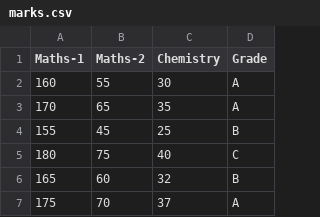
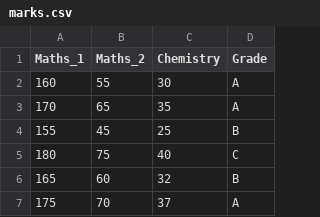
Before and after one commit to Cherryl536/Activity6_Datasets, a CSV file: marks.csv, drawn as a sheet; only a part is shown.

Commit message:
Update marks.csv

```diff
--- a/marks.csv
+++ b/marks.csv
@@ -1,2 +1,2 @@
-Maths-1,Maths-2,Chemistry,Grade
+Maths_1,Maths_2,Chemistry,Grade
 160,55,30,A
```
